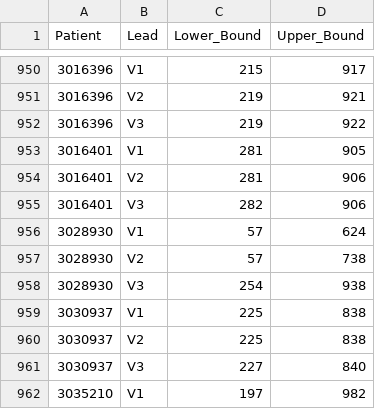
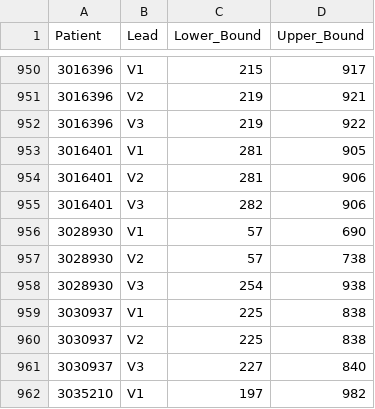
Before and after one commit to Matt-lemoine/ECG_analysis, a CSV file: All_Trimming_info.csv, drawn as a sheet; only a part is shown, gaps mark what is left out.

```diff
--- a/All_Trimming_info.csv
+++ b/All_Trimming_info.csv
@@ -955,3 +955,3 @@ Patient,Lead,Lower_Bound,Upper_Bound
 3016401,V3,282,906
-3028930,V1,57,624
+3028930,V1,57,690
 3028930,V2,57,738
```
Also changed, not shown: 1 other file.
